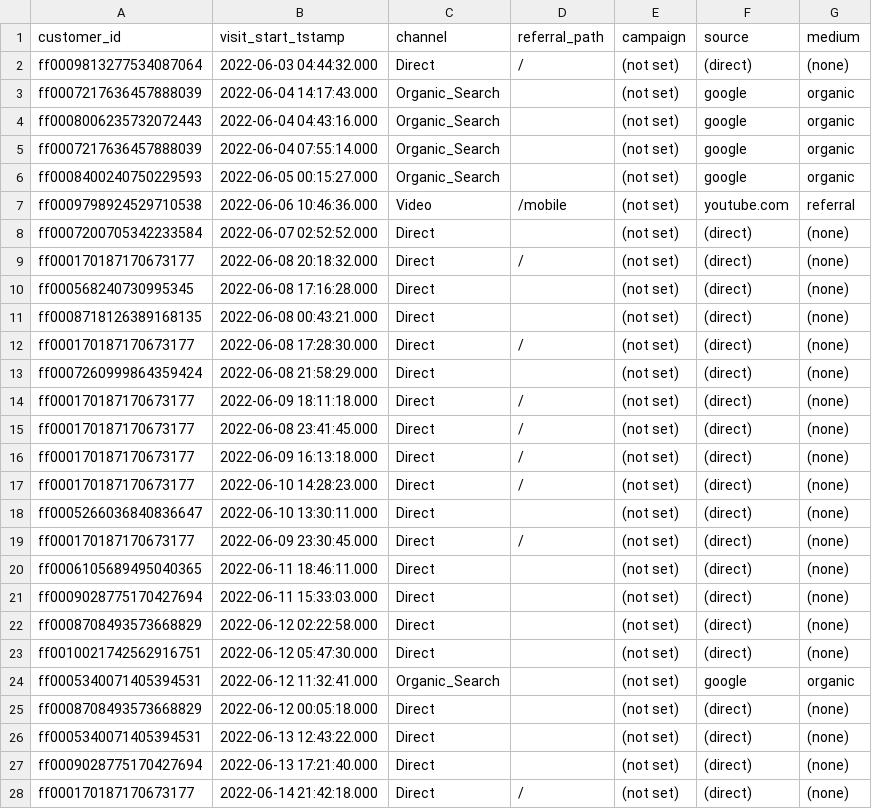
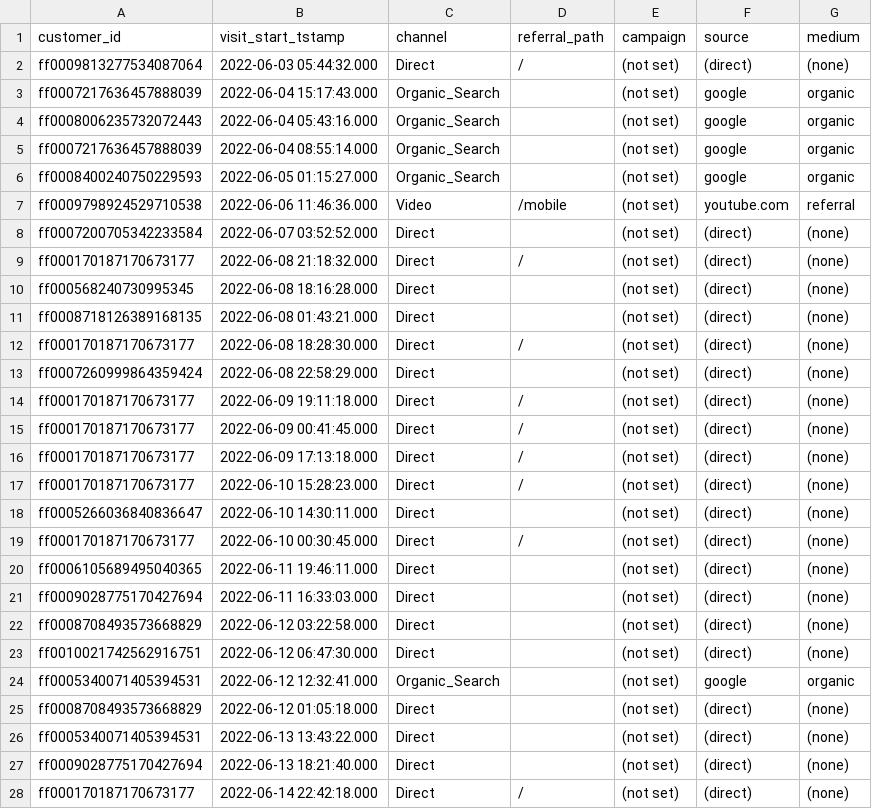
Before and after one commit to snowplow/dbt-snowplow-fractribution, a CSV file: integration_tests/data/expected/snowplow_fractribution_sessions_by_customer_id_expected.csv, drawn as a sheet; only a part is shown; the diff covers the shown part only.

```diff
--- a/integration_tests/data/expected/snowplow_fractribution_sessions_by_customer_id_expected.csv
+++ b/integration_tests/data/expected/snowplow_fractribution_sessions_by_customer_id_expected.csv
@@ -1,28 +1,28 @@
 customer_id,visit_start_tstamp,channel,referral_path,campaign,source,medium
-ff0009813277534087064,2022-06-03 04:44:32.000,Direct,/,(not set),(direct),(none)
-ff0007217636457888039,2022-06-04 14:17:43.000,Organic_Search,,(not set),google,organic
-ff0008006235732072443,2022-06-04 04:43:16.000,Organic_Search,,(not set),google,organic
-ff0007217636457888039,2022-06-04 07:55:14.000,Organic_Search,,(not set),google,organic
-ff0008400240750229593,2022-06-05 00:15:27.000,Organic_Search,,(not set),google,organic
-ff0009798924529710538,2022-06-06 10:46:36.000,Video,/mobile,(not set),youtube.com,referral
-ff0007200705342233584,2022-06-07 02:52:52.000,Direct,,(not set),(direct),(none)
-ff000170187170673177,2022-06-08 20:18:32.000,Direct,/,(not set),(direct),(none)
-ff000568240730995345,2022-06-08 17:16:28.000,Direct,,(not set),(direct),(none)
-ff0008718126389168135,2022-06-08 00:43:21.000,Direct,,(not set),(direct),(none)
-ff000170187170673177,2022-06-08 17:28:30.000,Direct,/,(not set),(direct),(none)
-ff0007260999864359424,2022-06-08 21:58:29.000,Direct,,(not set),(direct),(none)
-ff000170187170673177,2022-06-09 18:11:18.000,Direct,/,(not set),(direct),(none)
-ff000170187170673177,2022-06-08 23:41:45.000,Direct,/,(not set),(direct),(none)
-ff000170187170673177,2022-06-09 16:13:18.000,Direct,/,(not set),(direct),(none)
-ff000170187170673177,2022-06-10 14:28:23.000,Direct,/,(not set),(direct),(none)
-ff0005266036840836647,2022-06-10 13:30:11.000,Direct,,(not set),(direct),(none)
-ff000170187170673177,2022-06-09 23:30:45.000,Direct,/,(not set),(direct),(none)
-ff0006105689495040365,2022-06-11 18:46:11.000,Direct,,(not set),(direct),(none)
-ff0009028775170427694,2022-06-11 15:33:03.000,Direct,,(not set),(direct),(none)
-ff0008708493573668829,2022-06-12 02:22:58.000,Direct,,(not set),(direct),(none)
-ff0010021742562916751,2022-06-12 05:47:30.000,Direct,,(not set),(direct),(none)
-ff0005340071405394531,2022-06-12 11:32:41.000,Organic_Search,,(not set),google,organic
-ff0008708493573668829,2022-06-12 00:05:18.000,Direct,,(not set),(direct),(none)
-ff0005340071405394531,2022-06-13 12:43:22.000,Direct,,(not set),(direct),(none)
-ff0009028775170427694,2022-06-13 17:21:40.000,Direct,,(not set),(direct),(none)
-ff000170187170673177,2022-06-14 21:42:18.000,Direct,/,(not set),(direct),(none)
+ff0009813277534087064,2022-06-03 05:44:32.000,Direct,/,(not set),(direct),(none)
+ff0007217636457888039,2022-06-04 15:17:43.000,Organic_Search,,(not set),google,organic
+ff0008006235732072443,2022-06-04 05:43:16.000,Organic_Search,,(not set),google,organic
+ff0007217636457888039,2022-06-04 08:55:14.000,Organic_Search,,(not set),google,organic
+ff0008400240750229593,2022-06-05 01:15:27.000,Organic_Search,,(not set),google,organic
+ff0009798924529710538,2022-06-06 11:46:36.000,Video,/mobile,(not set),youtube.com,referral
+ff0007200705342233584,2022-06-07 03:52:52.000,Direct,,(not set),(direct),(none)
+ff000170187170673177,2022-06-08 21:18:32.000,Direct,/,(not set),(direct),(none)
+ff000568240730995345,2022-06-08 18:16:28.000,Direct,,(not set),(direct),(none)
+ff0008718126389168135,2022-06-08 01:43:21.000,Direct,,(not set),(direct),(none)
+ff000170187170673177,2022-06-08 18:28:30.000,Direct,/,(not set),(direct),(none)
+ff0007260999864359424,2022-06-08 22:58:29.000,Direct,,(not set),(direct),(none)
+ff000170187170673177,2022-06-09 19:11:18.000,Direct,/,(not set),(direct),(none)
+ff000170187170673177,2022-06-09 00:41:45.000,Direct,/,(not set),(direct),(none)
+ff000170187170673177,2022-06-09 17:13:18.000,Direct,/,(not set),(direct),(none)
+ff000170187170673177,2022-06-10 15:28:23.000,Direct,/,(not set),(direct),(none)
+ff0005266036840836647,2022-06-10 14:30:11.000,Direct,,(not set),(direct),(none)
+ff000170187170673177,2022-06-10 00:30:45.000,Direct,/,(not set),(direct),(none)
+ff0006105689495040365,2022-06-11 19:46:11.000,Direct,,(not set),(direct),(none)
+ff0009028775170427694,2022-06-11 16:33:03.000,Direct,,(not set),(direct),(none)
+ff0008708493573668829,2022-06-12 03:22:58.000,Direct,,(not set),(direct),(none)
+ff0010021742562916751,2022-06-12 06:47:30.000,Direct,,(not set),(direct),(none)
+ff0005340071405394531,2022-06-12 12:32:41.000,Organic_Search,,(not set),google,organic
+ff0008708493573668829,2022-06-12 01:05:18.000,Direct,,(not set),(direct),(none)
+ff0005340071405394531,2022-06-13 13:43:22.000,Direct,,(not set),(direct),(none)
+ff0009028775170427694,2022-06-13 18:21:40.000,Direct,,(not set),(direct),(none)
+ff000170187170673177,2022-06-14 22:42:18.000,Direct,/,(not set),(direct),(none)
```
Also changed, not shown: 70 edited cells elsewhere in this file, 1 other file.
